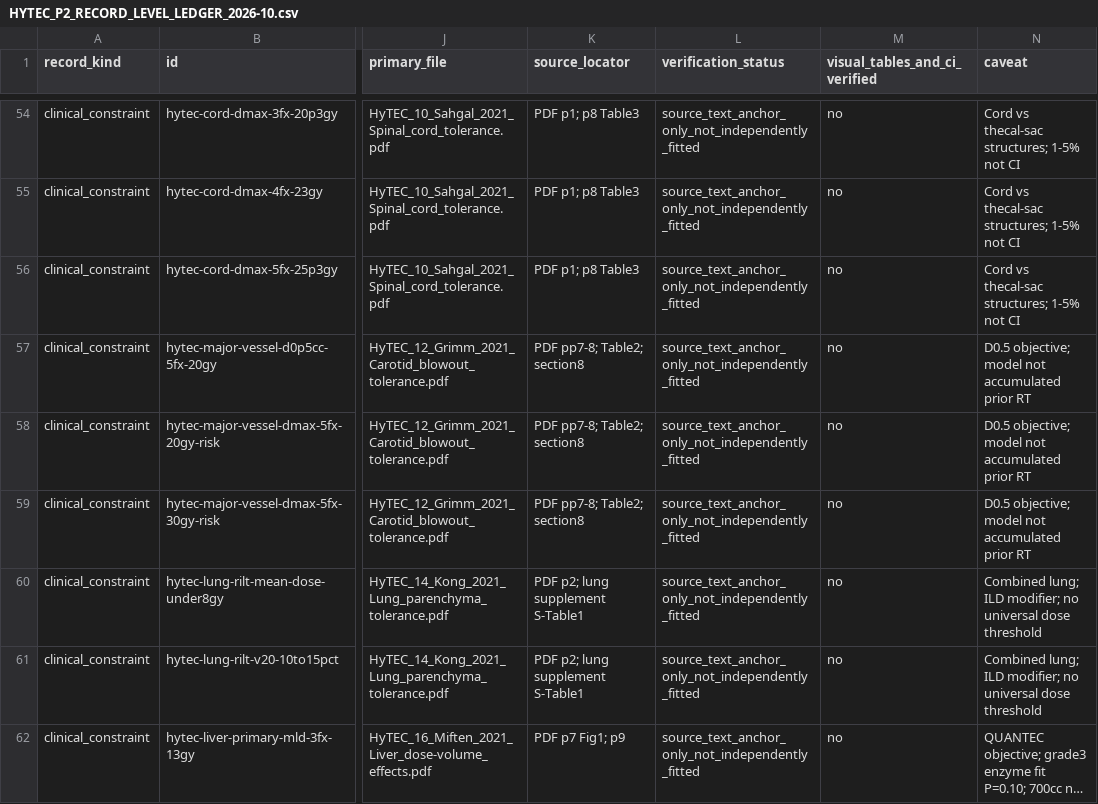
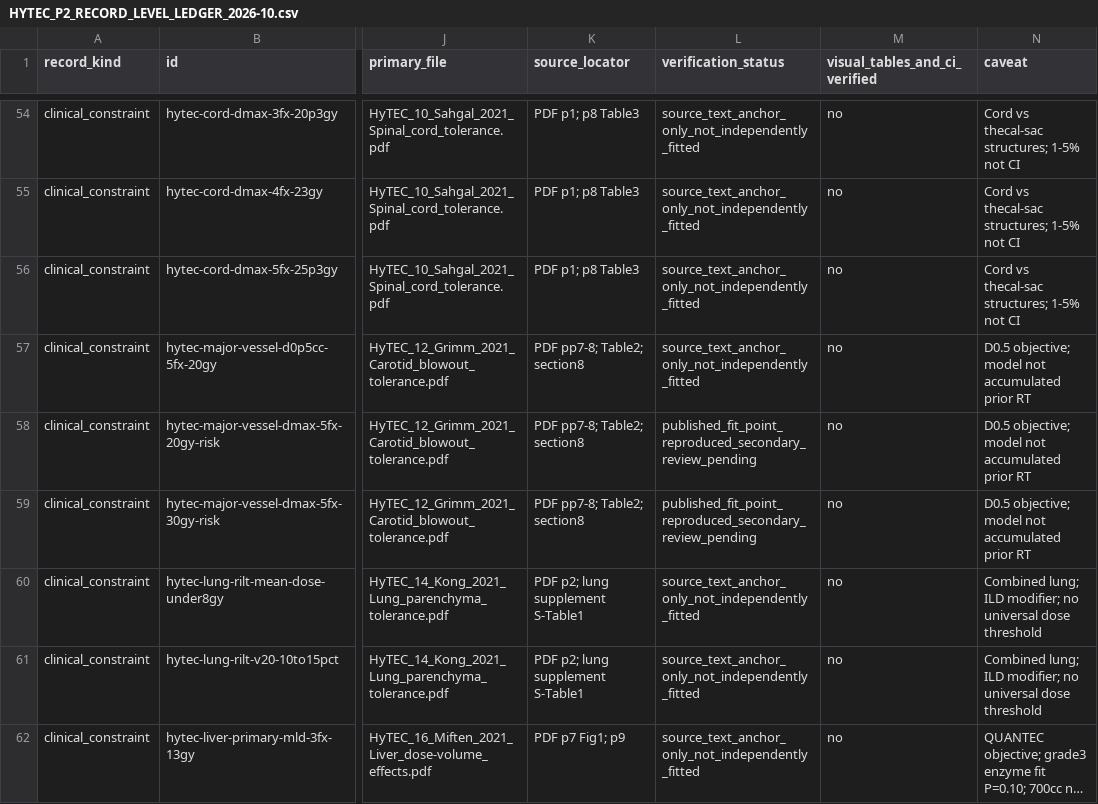
Before and after one commit to mesava/HFC-HypoFracCalc-, a CSV file: docs/HYTEC_P2_RECORD_LEVEL_LEDGER_2026-10.csv, drawn as a sheet; only a part is shown, gaps mark what is left out; long unchanged cells end in …; the diff covers the shown part only; the diff names each change by its address in the sheet, - before the commit and + after, or states it on an @@ line.

Commit message:
docs(p2): classify 21 per-record fits as reproduced approximate or source-conflicted

```diff
--- a/docs/HYTEC_P2_RECORD_LEVEL_LEDGER_2026-10.csv
+++ b/docs/HYTEC_P2_RECORD_LEVEL_LEDGER_2026-10.csv
-L58:L59 (verification_status): source_text_anchor_only_not_independently_fitted
+L58:L59 (verification_status): published_fit_point_reproduced_secondary_review_pending
```
Also changed, not shown: 19 edited cells elsewhere in this file.
